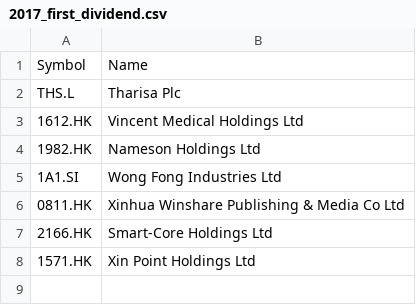
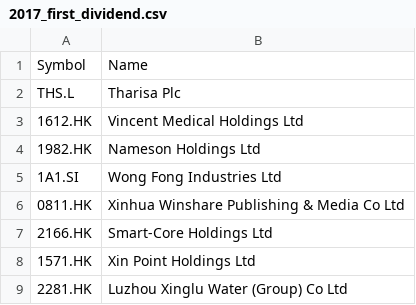
Before and after one commit to nenadnoveljic/trading2, a CSV file: db/2017_first_dividend.csv, drawn as a sheet; the diff names each change by its address in the sheet, - before the commit and + after, or states it on an @@ line.

```diff
--- a/db/2017_first_dividend.csv
+++ b/db/2017_first_dividend.csv
+row 9: 2281.HK | Luzhou Xinglu Water (Group) Co Ltd
```
Also changed, not shown: db/2015_first_dividend.csv, db/2016_first_dividend.csv, 8 other files.
